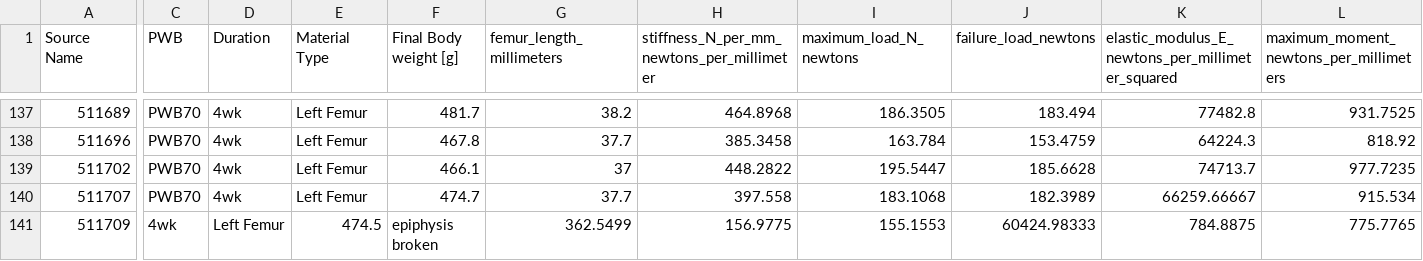
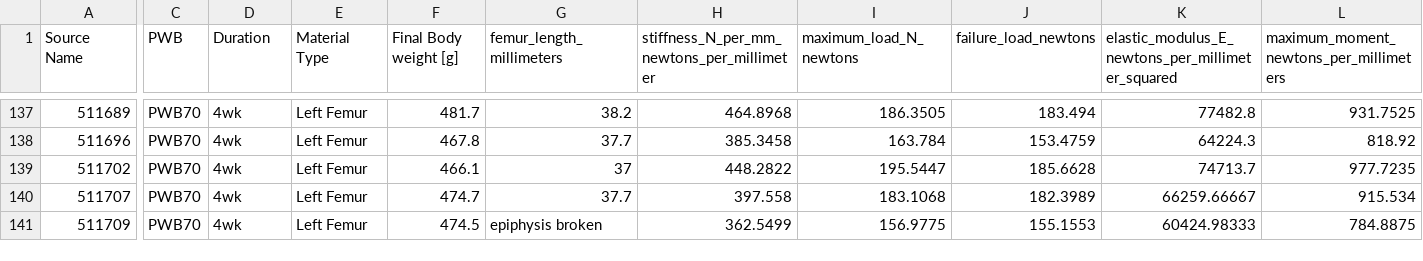
Before and after one commit to dag-ml/iamb, a CSV file: data/ko/LSDS-40_Bone_Biomechanical_LDSD-40_biomechanical_KoTRANSFORMED.csv, drawn as a sheet; only a part is shown, gaps mark what is left out; the diff covers the shown part only; the diff names each change by its address in the sheet, - before the commit and + after, or states it on an @@ line.

```diff
--- a/data/ko/LSDS-40_Bone_Biomechanical_LDSD-40_biomechanical_KoTRANSFORMED.csv
+++ b/data/ko/LSDS-40_Bone_Biomechanical_LDSD-40_biomechanical_KoTRANSFORMED.csv
-C141 (PWB): 4wk
+C141 (PWB): PWB70
-D141 (Duration): Left Femur
+D141 (Duration): 4wk
-E141 (Material Type): 474.5
+E141 (Material Type): Left Femur
-F141 (Final Body weight [g]): epiphysis broken
+F141 (Final Body weight [g]): 474.5
-G141 (femur_length_millimeters): 362.5499
+G141 (femur_length_millimeters): epiphysis broken
-H141: 156.9775
+H141: 362.5499
-I141 (maximum_load_N_newtons): 155.1553
+I141 (maximum_load_N_newtons): 156.9775
-J141 (failure_load_newtons): 60424.98333
+J141 (failure_load_newtons): 155.1553
-K141: 784.8875
+K141: 60424.98333
-L141: 775.7765
+L141: 784.8875
```
Also changed, not shown: 4 edited cells elsewhere in this file, 15 other files.
